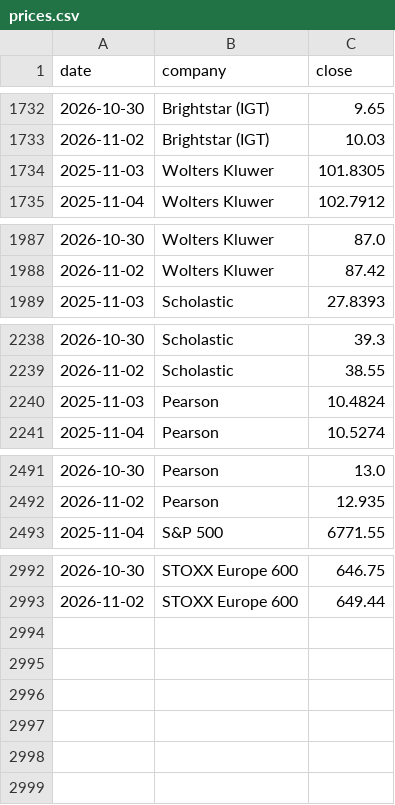
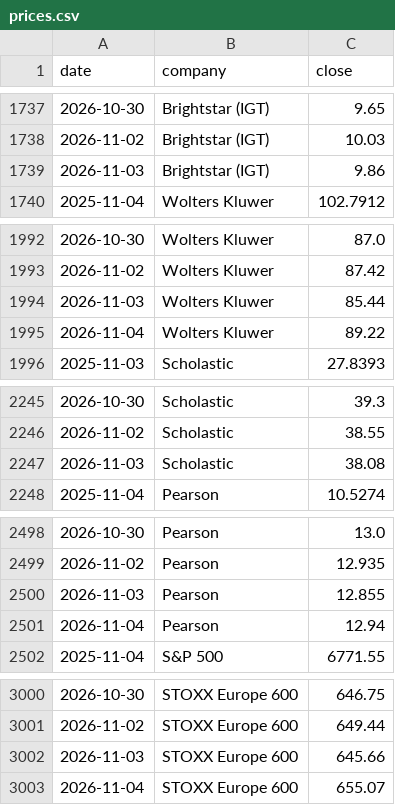
Before and after one commit to hrishi9635/client-intel, a CSV file: data/prices.csv, drawn as a sheet; only a part is shown, gaps mark what is left out; the diff covers the shown part only.

```diff
--- a/data/prices.csv
+++ b/data/prices.csv
@@ -1733,3 +1738,3 @@ date,company,close
 2026-11-02,Brightstar (IGT),10.03
-2025-11-03,Wolters Kluwer,101.8305
+2026-11-03,Brightstar (IGT),9.86
 2025-11-04,Wolters Kluwer,102.7912
@@ -1988,2 +1993,4 @@ date,company,close
 2026-11-02,Wolters Kluwer,87.42
+2026-11-03,Wolters Kluwer,85.44
+2026-11-04,Wolters Kluwer,89.22
 2025-11-03,Scholastic,27.8393
@@ -2239,3 +2246,3 @@ date,company,close
 2026-11-02,Scholastic,38.55
-2025-11-03,Pearson,10.4824
+2026-11-03,Scholastic,38.08
 2025-11-04,Pearson,10.5274
@@ -2492,2 +2499,4 @@ date,company,close
 2026-11-02,Pearson,12.935
+2026-11-03,Pearson,12.855
+2026-11-04,Pearson,12.94
 2025-11-04,S&P 500,6771.55
@@ -2993 +3001,3 @@ date,company,close
 2026-11-02,STOXX Europe 600,649.44
+2026-11-03,STOXX Europe 600,645.66
+2026-11-04,STOXX Europe 600,655.07
```
Also changed, not shown: 5 added rows, 1 removed row and 8 edited cells elsewhere in this file, data/fx.csv, data/market.csv, 6 other files.
